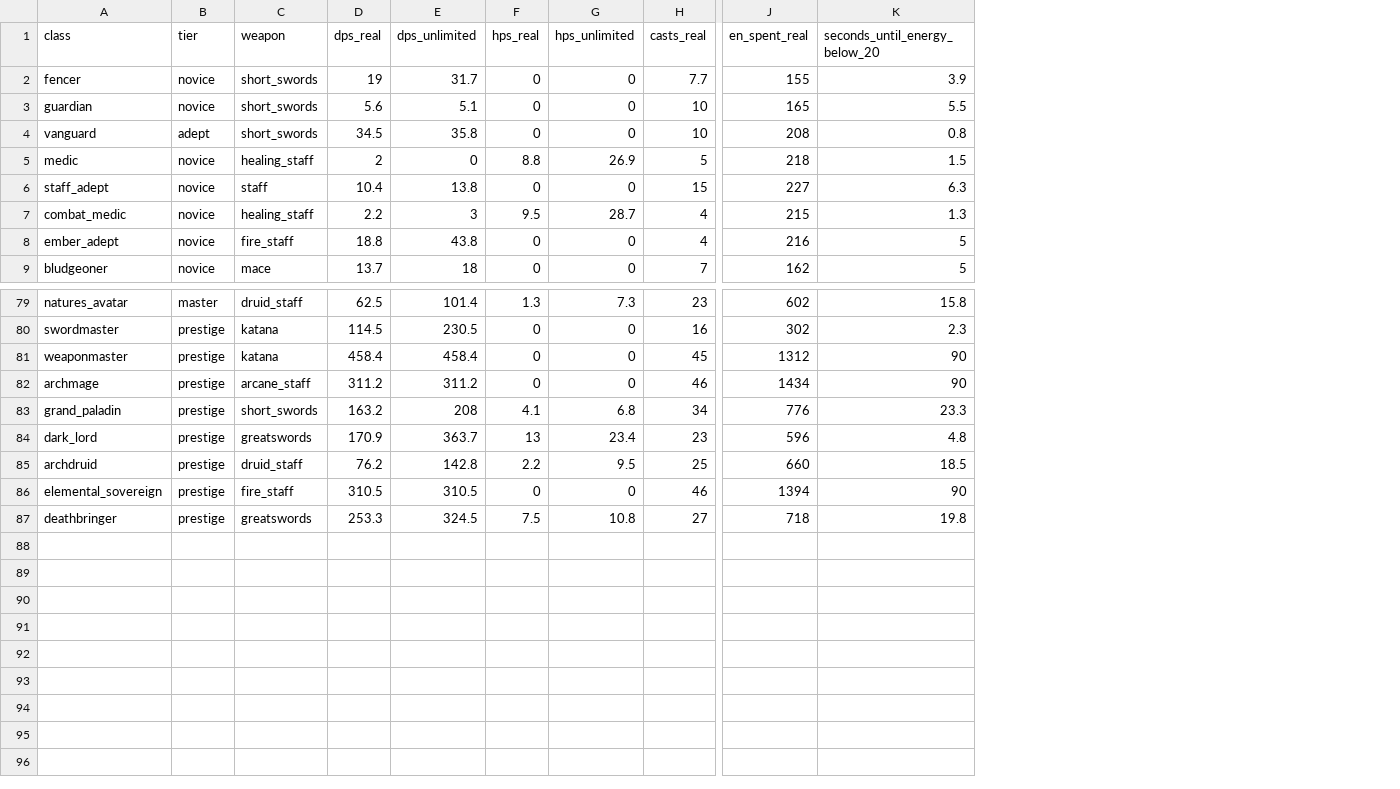
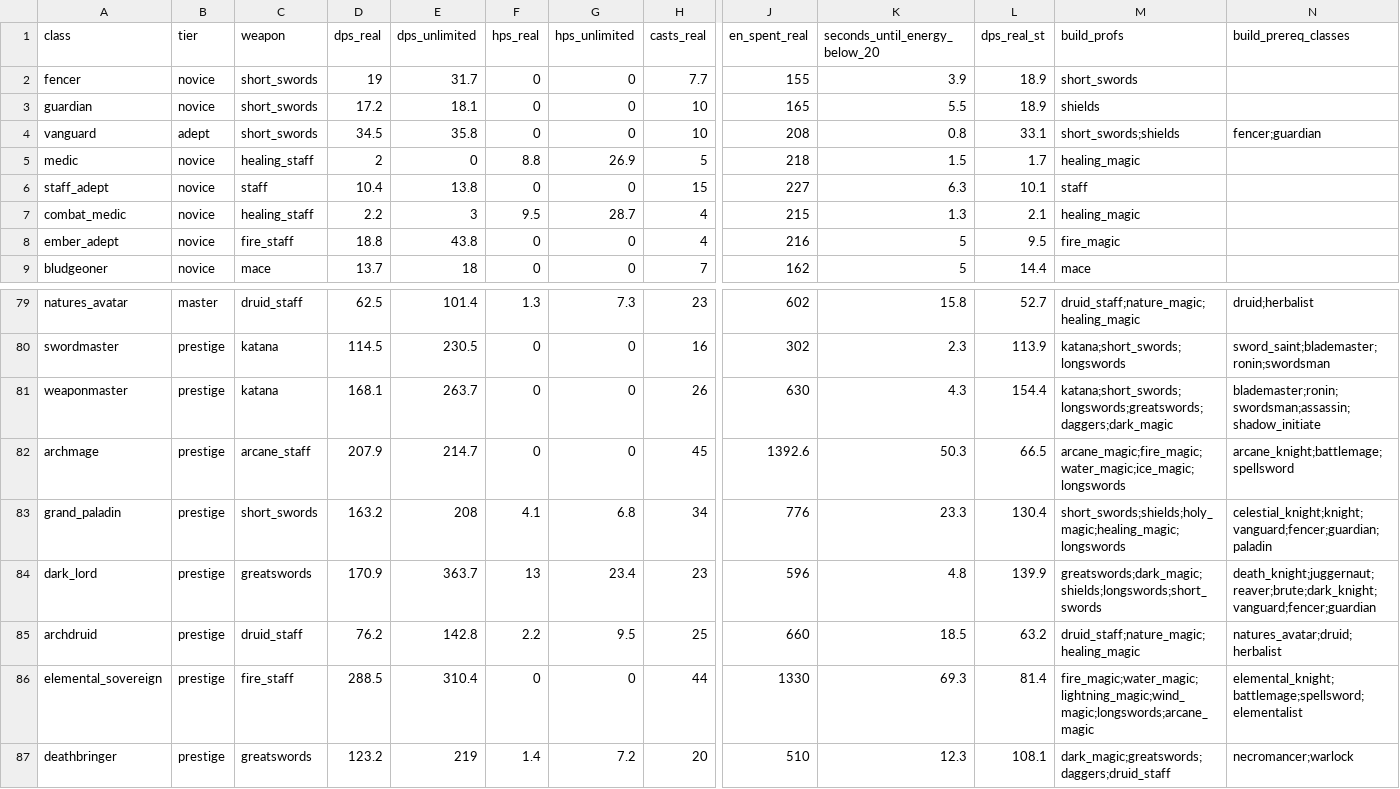
Before and after one commit to InsaneReaper7/RPG-True-Grind-The-Guild, a CSV file: docs/balance/class_sim.csv, drawn as a sheet; only a part is shown, gaps mark what is left out; the diff names each change by its address in the sheet, - before the commit and + after, or states it on an @@ line.

Commit message:
fix(balance-sim): minimal build chain, weapon leveling, single-target benchmarks, and evidence logs

```diff
--- a/docs/balance/class_sim.csv
+++ b/docs/balance/class_sim.csv
+column L (dps_real_st), rows 2-9: 18.9 | 18.9 | 33.1 | 1.7 | 10.1 | 2.1 | 9.5 | 14.4; rows 79-87: 52.7 | 113.9 | 154.4 | 66.5 | 130.4 | 139.9 | 63.2 | 81.4 | 108.1
+column M (build_profs), rows 2-9: short_swords | shields | short_swords;shields | healing_magic | staff | healing_magic | fire_magic | mace; rows 79-87: druid_staff;nature_magic;healing_magic | katana;short_swords;longswords | katana;short_swords;longswords;greatswords;daggers;dark_magic | arcane_magic;fire_magic;water_magic;ice_magic;longswords | short_swords;shields;holy_magic;healing_magic;longswords | greatswords;dark_magic;shields;longswords;short_swords | druid_staff;nature_magic;healing_magic | fire_magic;water_magic;lightning_magic;wind_magic;longswords;arcane_magic | dark_magic;greatswords;daggers;druid_staff
+column N (build_prereq_classes), row 4: fencer;guardian; rows 79-87: druid;herbalist | sword_saint;blademaster;ronin;swordsman | blademaster;ronin;swordsman;assassin;shadow_initiate | arcane_knight;battlemage;spellsword | celestial_knight;knight;vanguard;fencer;guardian;paladin | death_knight;juggernaut;reaver;brute;dark_knight;vanguard;fencer;guardian | natures_avatar;druid;herbalist | elemental_knight;battlemage;spellsword;elementalist | necromancer;warlock
-D3 (dps_real): 5.6
+D3 (dps_real): 17.2
-E3 (dps_unlimited): 5.1
+E3 (dps_unlimited): 18.1
-D81 (dps_real): 458.4
+D81 (dps_real): 168.1
-E81 (dps_unlimited): 458.4
+E81 (dps_unlimited): 263.7
-H81 (casts_real): 45
+H81 (casts_real): 26
-J81 (en_spent_real): 1312
+J81 (en_spent_real): 630
-K81 (seconds_until_energy_below_20): 90
+K81 (seconds_until_energy_below_20): 4.3
-D82 (dps_real): 311.2
+D82 (dps_real): 207.9
-E82 (dps_unlimited): 311.2
+E82 (dps_unlimited): 214.7
-H82 (casts_real): 46
+H82 (casts_real): 45
-J82 (en_spent_real): 1434
+J82 (en_spent_real): 1392.6
-K82 (seconds_until_energy_below_20): 90
+K82 (seconds_until_energy_below_20): 50.3
-D86 (dps_real): 310.5
+D86 (dps_real): 288.5
-E86 (dps_unlimited): 310.5
+E86 (dps_unlimited): 310.4
-H86 (casts_real): 46
+H86 (casts_real): 44
-J86 (en_spent_real): 1394
+J86 (en_spent_real): 1330
-K86 (seconds_until_energy_below_20): 90
+K86 (seconds_until_energy_below_20): 69.3
-D87 (dps_real): 253.3
+D87 (dps_real): 123.2
-E87 (dps_unlimited): 324.5
+E87 (dps_unlimited): 219
-F87 (hps_real): 7.5
+F87 (hps_real): 1.4
-G87 (hps_unlimited): 10.8
+G87 (hps_unlimited): 7.2
-H87 (casts_real): 27
+H87 (casts_real): 20
-J87 (en_spent_real): 718
+J87 (en_spent_real): 510
-K87 (seconds_until_energy_below_20): 19.8
+K87 (seconds_until_energy_below_20): 12.3
```
Also changed, not shown: 10 other files.
